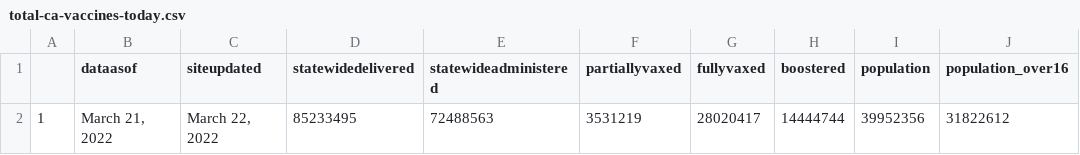
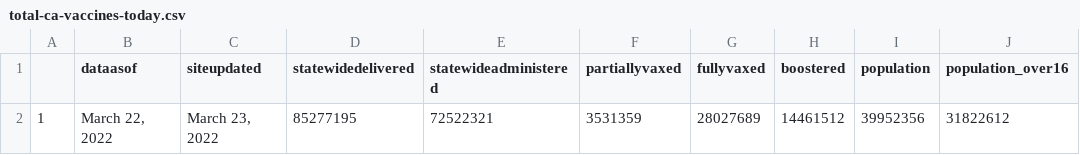
Before and after one commit to abcotvdata/CA-Vaccines, a CSV file: ca-vaccine-data/total-ca-vaccines-today.csv, drawn as a sheet.

Commit message:
GitHub Update CA Vaccine Totals Data 2022-03-23

```diff
--- a/ca-vaccine-data/total-ca-vaccines-today.csv
+++ b/ca-vaccine-data/total-ca-vaccines-today.csv
@@ -1,2 +1,2 @@
 "","dataasof","siteupdated","statewidedelivered","statewideadministered","partiallyvaxed","fullyvaxed","boostered","population","population_over16"
-"1","March 21, 2022","March 22, 2022","85233495","72488563","3531219","28020417","14444744",39952356,31822612
+"1","March 22, 2022","March 23, 2022","85277195","72522321","3531359","28027689","14461512",39952356,31822612
```
